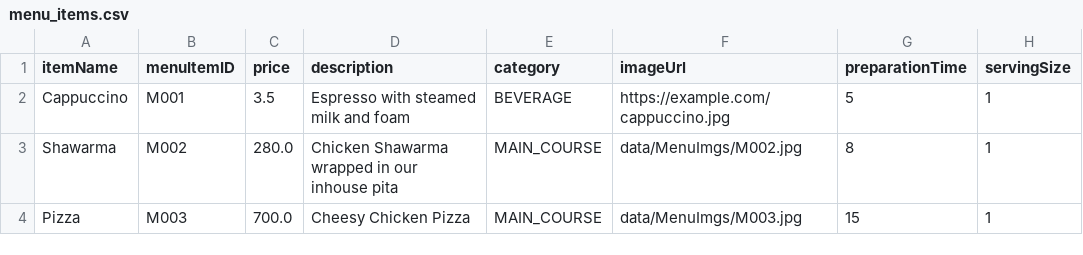
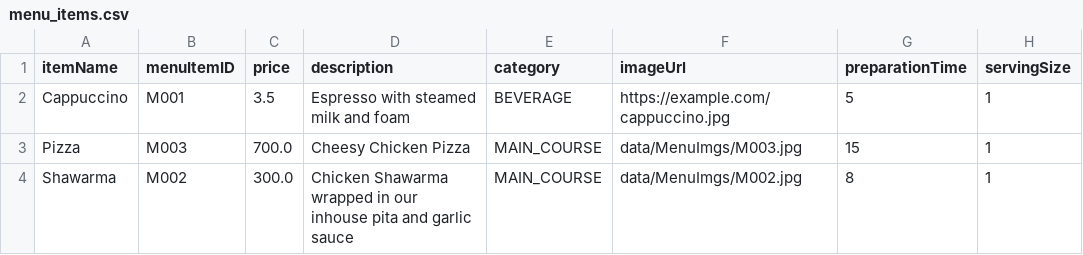
Before and after one commit to MoizAhmad924/CafeSync, a CSV file: data/menu_items.csv, drawn as a sheet; removed rows and columns are numbered as before the commit, all else as after; the diff names each change by its address in the sheet, - before the commit and + after, or states it on an @@ line.

Commit message:
Fixed a due issue in Menu model

```diff
--- a/data/menu_items.csv
+++ b/data/menu_items.csv
-row 3: Shawarma | M002 | 280.0 | Chicken Shawarma wrapped in our inhouse pita | MAIN_COURSE | data/MenuImgs/M002.jpg | 8 | 1
+row 4: Shawarma | M002 | 300.0 | Chicken Shawarma wrapped in our inhouse pita and garlic sauce | MAIN_COURSE | data/MenuImgs/M002.jpg | 8 | 1
```
Also changed, not shown: 3 other files.
